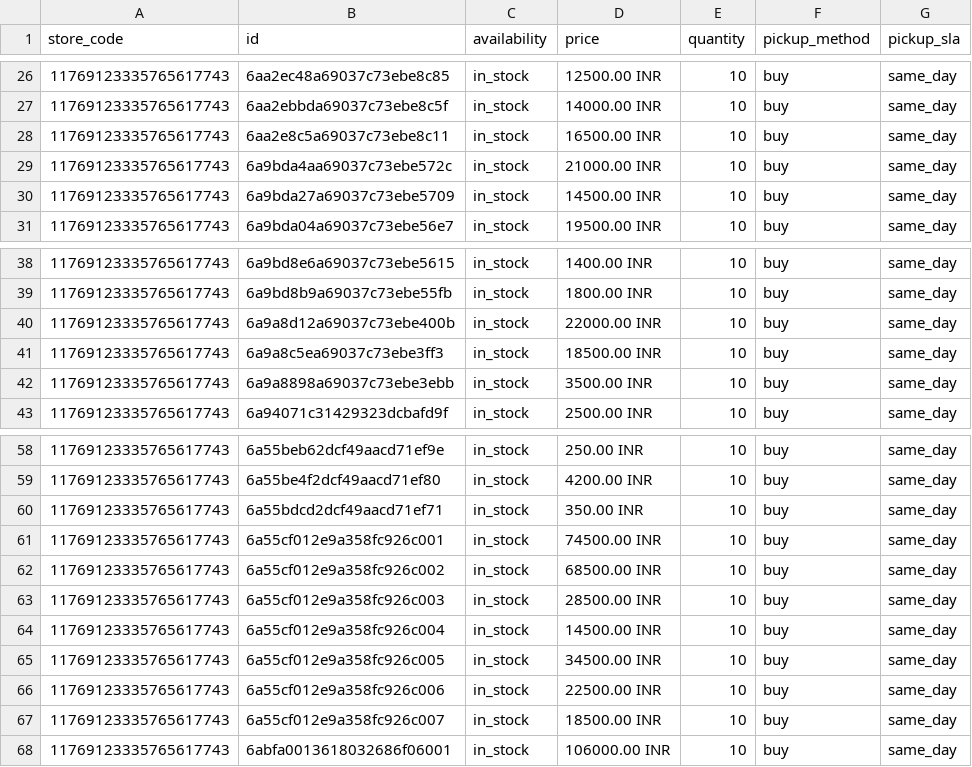
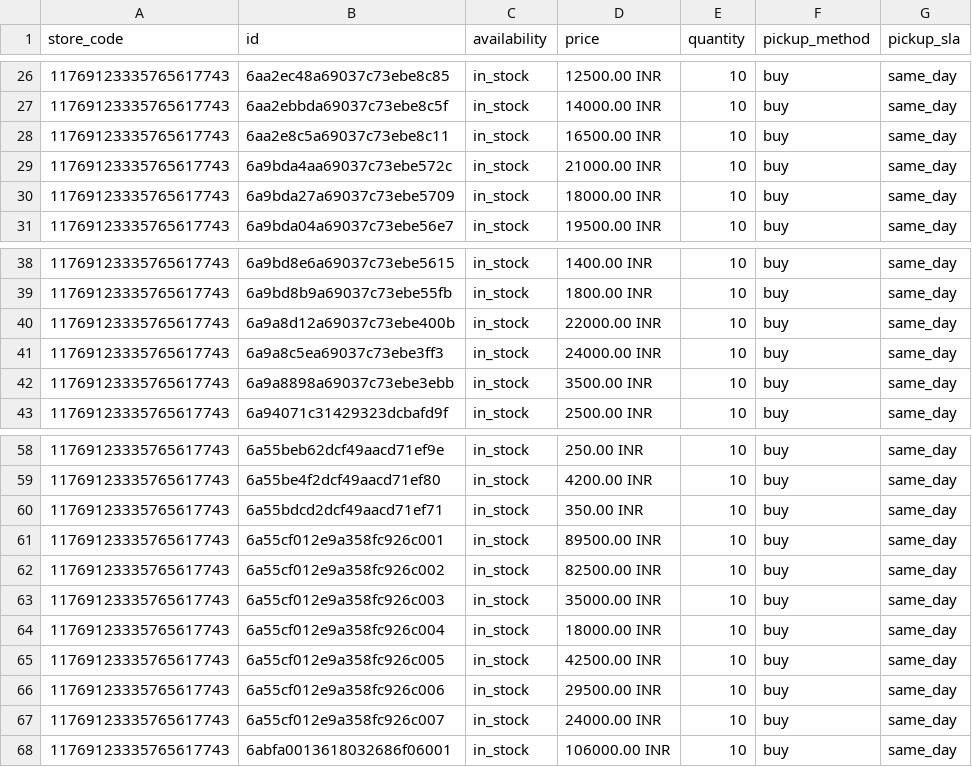
Before and after one commit to rahulku1998/CrystalJaipuriaFronted, a TSV file: public/local-inventory.tsv, drawn as a sheet; only a part is shown, gaps mark what is left out.

Commit message:
fix(pricing): adjust 7 new Ganesha statue prices to balanced 5-10% discount from reference market prices

```diff
--- a/public/local-inventory.tsv
+++ b/public/local-inventory.tsv
@@ -29,3 +29,3 @@ store_code	id	availability	price	quantity	pickup_method	pickup_sla
 11769123335765617743	6a9bda4aa69037c73ebe572c	in_stock	21000.00 INR	10	buy	same_day
-11769123335765617743	6a9bda27a69037c73ebe5709	in_stock	14500.00 INR	10	buy	same_day
+11769123335765617743	6a9bda27a69037c73ebe5709	in_stock	18000.00 INR	10	buy	same_day
 11769123335765617743	6a9bda04a69037c73ebe56e7	in_stock	19500.00 INR	10	buy	same_day
@@ -40,3 +40,3 @@ store_code	id	availability	price	quantity	pickup_method	pickup_sla
 11769123335765617743	6a9a8d12a69037c73ebe400b	in_stock	22000.00 INR	10	buy	same_day
-11769123335765617743	6a9a8c5ea69037c73ebe3ff3	in_stock	18500.00 INR	10	buy	same_day
+11769123335765617743	6a9a8c5ea69037c73ebe3ff3	in_stock	24000.00 INR	10	buy	same_day
 11769123335765617743	6a9a8898a69037c73ebe3ebb	in_stock	3500.00 INR	10	buy	same_day
@@ -60,9 +60,9 @@ store_code	id	availability	price	quantity	pickup_method	pickup_sla
 11769123335765617743	6a55bdcd2dcf49aacd71ef71	in_stock	350.00 INR	10	buy	same_day
-11769123335765617743	6a55cf012e9a358fc926c001	in_stock	74500.00 INR	10	buy	same_day
-11769123335765617743	6a55cf012e9a358fc926c002	in_stock	68500.00 INR	10	buy	same_day
-11769123335765617743	6a55cf012e9a358fc926c003	in_stock	28500.00 INR	10	buy	same_day
-11769123335765617743	6a55cf012e9a358fc926c004	in_stock	14500.00 INR	10	buy	same_day
-11769123335765617743	6a55cf012e9a358fc926c005	in_stock	34500.00 INR	10	buy	same_day
-11769123335765617743	6a55cf012e9a358fc926c006	in_stock	22500.00 INR	10	buy	same_day
-11769123335765617743	6a55cf012e9a358fc926c007	in_stock	18500.00 INR	10	buy	same_day
+11769123335765617743	6a55cf012e9a358fc926c001	in_stock	89500.00 INR	10	buy	same_day
+11769123335765617743	6a55cf012e9a358fc926c002	in_stock	82500.00 INR	10	buy	same_day
+11769123335765617743	6a55cf012e9a358fc926c003	in_stock	35000.00 INR	10	buy	same_day
+11769123335765617743	6a55cf012e9a358fc926c004	in_stock	18000.00 INR	10	buy	same_day
+11769123335765617743	6a55cf012e9a358fc926c005	in_stock	42500.00 INR	10	buy	same_day
+11769123335765617743	6a55cf012e9a358fc926c006	in_stock	29500.00 INR	10	buy	same_day
+11769123335765617743	6a55cf012e9a358fc926c007	in_stock	24000.00 INR	10	buy	same_day
 11769123335765617743	6abfa0013618032686f06001	in_stock	106000.00 INR	10	buy	same_day
```
Also changed, not shown: 5 other files.
